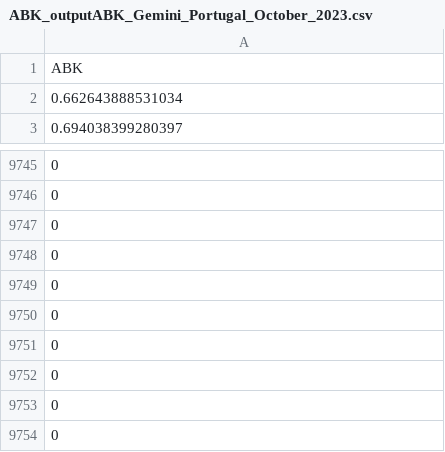
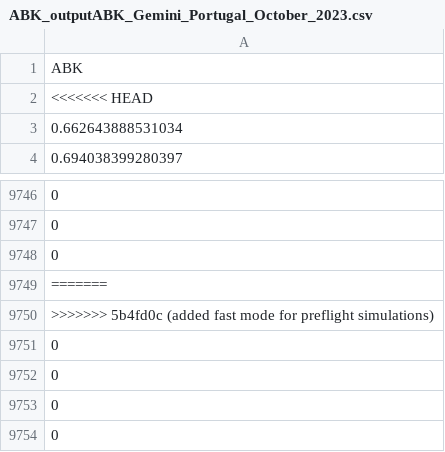
Before and after one commit to skyward-er/matlab-simulator, a CSV file: data/Gemini_Portugal_October_2023/HIL_CPP_files_ABK/ABK_outputABK_Gemini_Portugal_October_2023.csv, drawn as a sheet; only a part is shown, gaps mark what is left out; the shorter side is filled out with more unchanged rows; the diff names each change by its address in the sheet, - before the commit and + after, or states it on an @@ line.

```diff
--- a/data/Gemini_Portugal_October_2023/HIL_CPP_files_ABK/ABK_outputABK_Gemini_Portugal_October_2023.csv
+++ b/data/Gemini_Portugal_October_2023/HIL_CPP_files_ABK/ABK_outputABK_Gemini_Portugal_October_2023.csv
+row 2: <<<<<<< HEAD
+row 9749: =======
+row 9750: >>>>>>> 5b4fd0c (added fast mode for preflight simulations)
```
Also changed, not shown: 19 other files.
